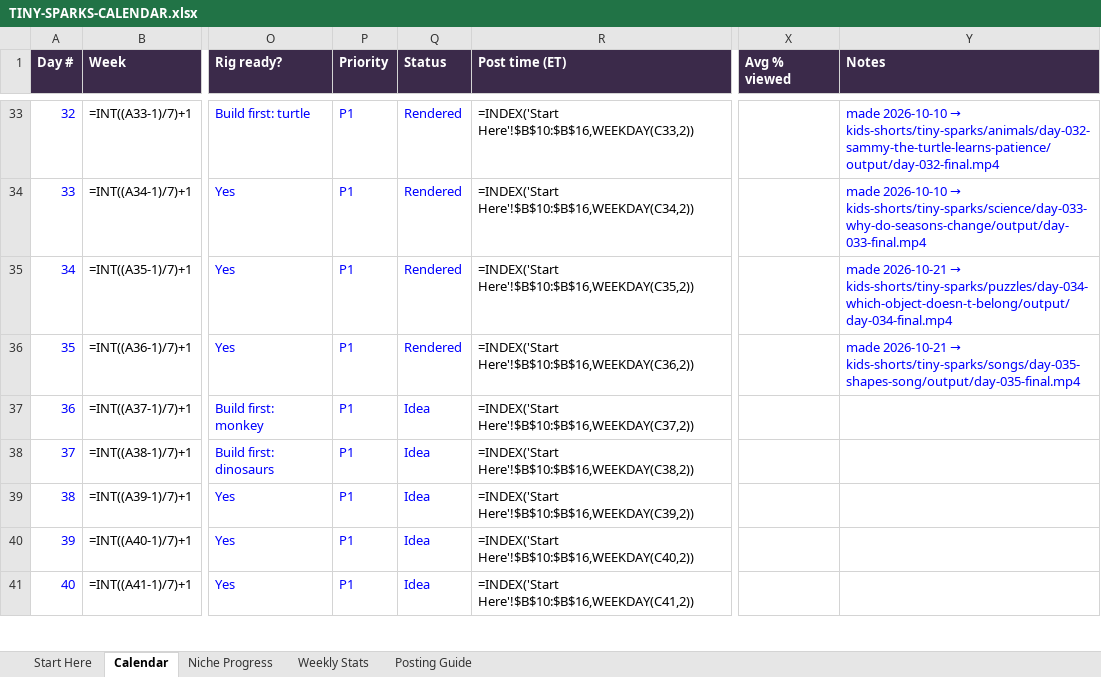
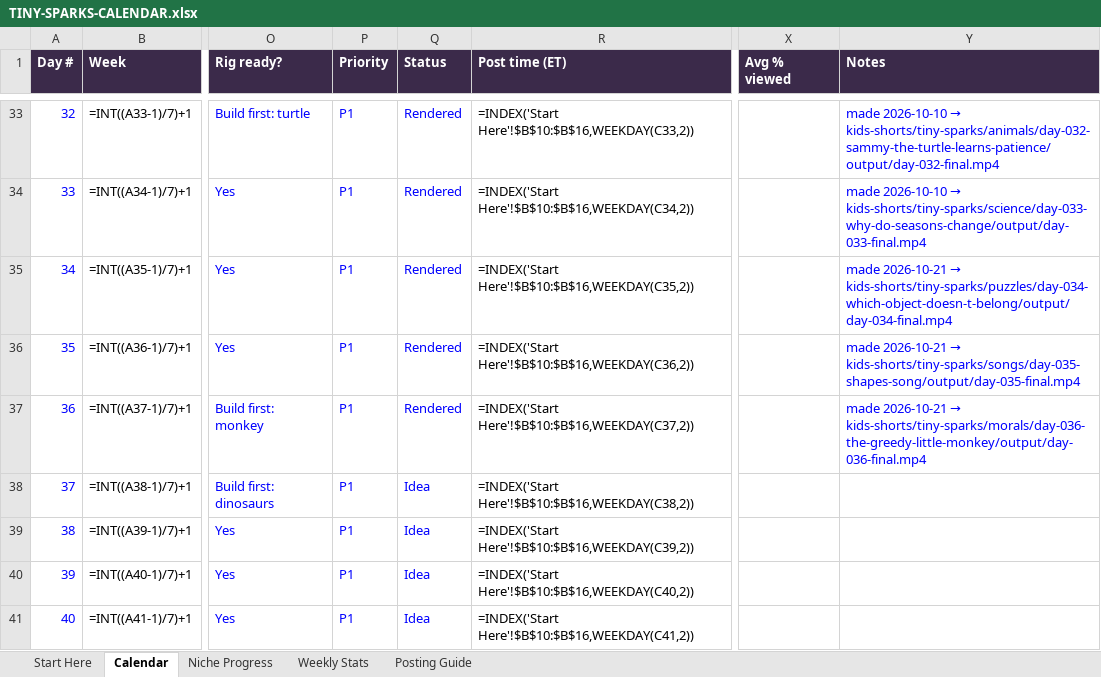
Before and after one commit to zakariaessaiydy/ai-gen, an Excel workbook: TINY-SPARKS-CALENDAR.xlsx, sheet Calendar, drawn as a sheet; only a part is shown, gaps mark what is left out; values as stored, in another font and other column widths than the file's, no borders; formulas without a stored value are shown as written; conditional formats not drawn; the diff names each change by its address in the sheet, - before the commit and + after, or states it on an @@ line.

```diff
--- a/TINY-SPARKS-CALENDAR.xlsx (sheet Calendar)
+++ b/TINY-SPARKS-CALENDAR.xlsx (sheet Calendar)
-Q37 (Status): Idea
+Q37 (Status): Rendered
@@ Y37 (Notes): (empty) → made 2026-10-21 → kids-shorts/tiny-sparks/morals/day-036-the-greedy-little-monkey/output/day-036-final.mp4 @@
```
Also changed, not shown: 8 other files.
